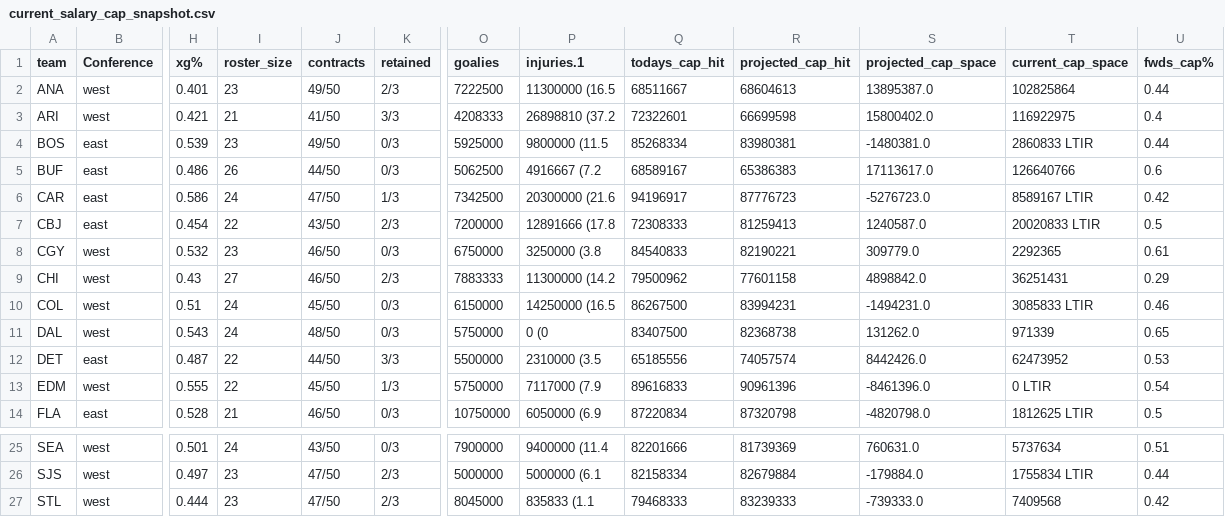
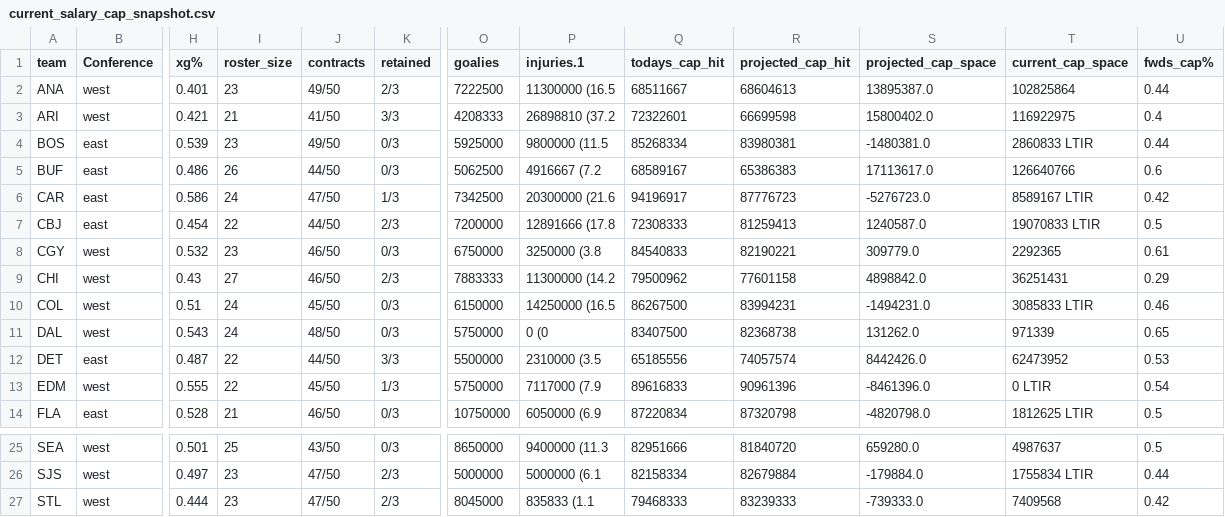
Before and after one commit to cassario/matchupData, a CSV file: current_salary_cap_snapshot.csv, drawn as a sheet; only a part is shown, gaps mark what is left out; the diff covers the shown part only; the diff names each change by its address in the sheet, - before the commit and + after, or states it on an @@ line.

```diff
--- a/current_salary_cap_snapshot.csv
+++ b/current_salary_cap_snapshot.csv
-J7 (contracts): 43/50
+J7 (contracts): 44/50
-T7 (current_cap_space): 20020833 LTIR
+T7 (current_cap_space): 19070833 LTIR
-I25 (roster_size): 24
+I25 (roster_size): 25
-O25 (goalies): 7900000
+O25 (goalies): 8650000
-P25 (injuries.1): 9400000 (11.4
+P25 (injuries.1): 9400000 (11.3
-Q25 (todays_cap_hit): 82201666
+Q25 (todays_cap_hit): 82951666
-R25 (projected_cap_hit): 81739369
+R25 (projected_cap_hit): 81840720
-S25 (projected_cap_space): 760631.0
+S25 (projected_cap_space): 659280.0
-T25 (current_cap_space): 5737634
+T25 (current_cap_space): 4987637
-U25 (fwds_cap%): 0.51
+U25 (fwds_cap%): 0.5
```
Also changed, not shown: 33 edited cells elsewhere in this file, current_contracts.csv, current_goalies.csv, 2 other files.
